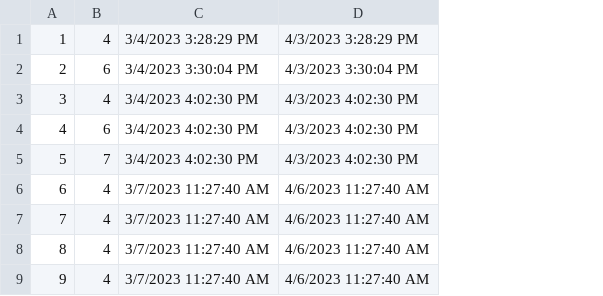
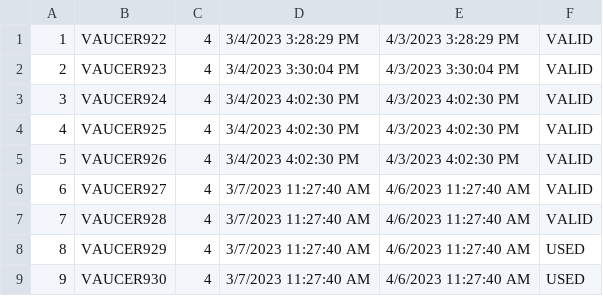
Before and after one commit to anastano/group-3-team-B, a CSV file: SIMS_HCI_Project/SIMS_HCI_Project/Resources/Database/tourVouchers.csv, drawn as a sheet; addresses are those after the commit; the diff names each change by its address in the sheet, - before the commit and + after, or states it on an @@ line.

Commit message:
Add voucher display

```diff
--- a/SIMS_HCI_Project/SIMS_HCI_Project/Resources/Database/tourVouchers.csv
+++ b/SIMS_HCI_Project/SIMS_HCI_Project/Resources/Database/tourVouchers.csv
+column B, rows 1-9: VAUCER922 | VAUCER923 | VAUCER924 | VAUCER925 | VAUCER926 | VAUCER927 | VAUCER928 | VAUCER929 | VAUCER930
+column F, rows 1-9: VALID | VALID | VALID | VALID | VALID | VALID | VALID | USED | USED
-C2: 6
+C2: 4
-C4: 6
+C4: 4
-C5: 7
+C5: 4
```
Also changed, not shown: 8 other files.
